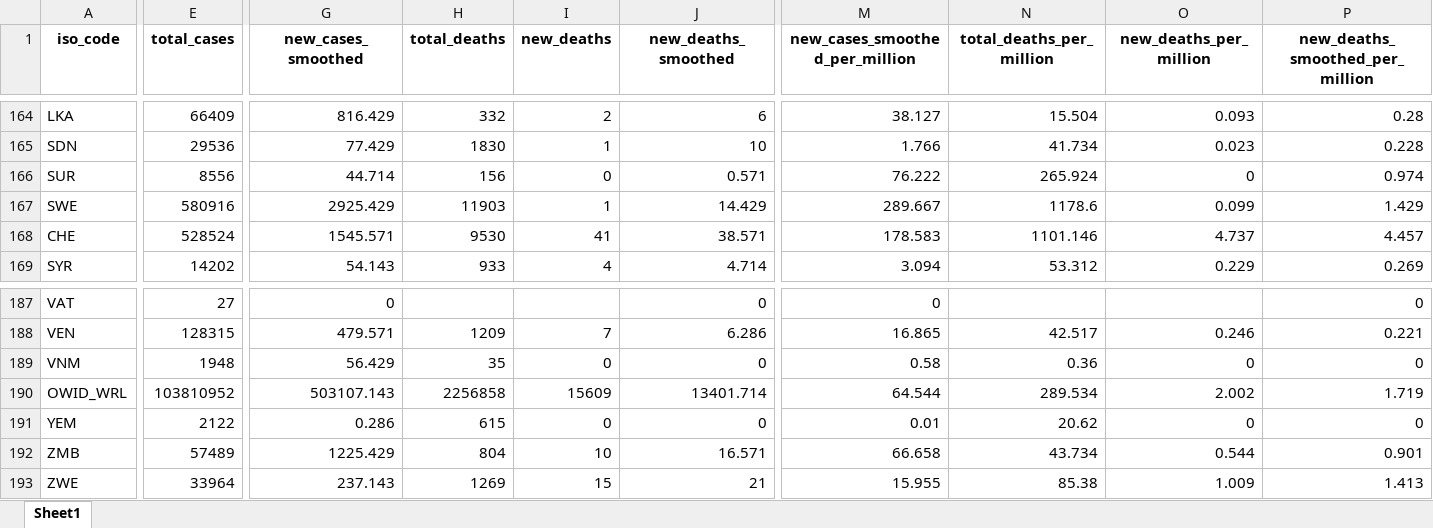
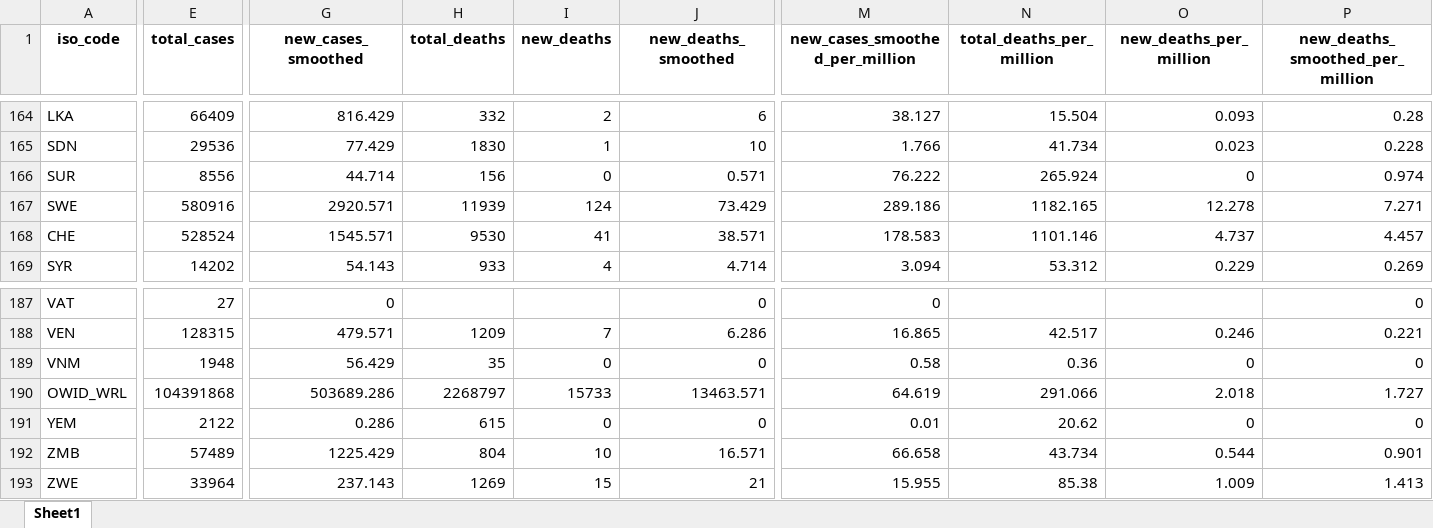
Before and after one commit to owid/covid-19-data, an Excel workbook: public/data/latest/owid-covid-latest.xlsx, sheet Sheet1, drawn as a sheet; only a part is shown, gaps mark what is left out; values as stored, in another font and other column widths than the file's, no borders; the diff covers the shown part only; the diff names each change by its address in the sheet, - before the commit and + after, or states it on an @@ line.

```diff
--- a/public/data/latest/owid-covid-latest.xlsx (sheet Sheet1)
+++ b/public/data/latest/owid-covid-latest.xlsx (sheet Sheet1)
-G167 (new_cases_smoothed): 2925.429
+G167 (new_cases_smoothed): 2920.571
-H167 (total_deaths): 11903
+H167 (total_deaths): 11939
-I167 (new_deaths): 1
+I167 (new_deaths): 124
-J167 (new_deaths_smoothed): 14.429
+J167 (new_deaths_smoothed): 73.429
-M167 (new_cases_smoothed_per_million): 289.667
+M167 (new_cases_smoothed_per_million): 289.186
-N167 (total_deaths_per_million): 1178.6
+N167 (total_deaths_per_million): 1182.165
-O167 (new_deaths_per_million): 0.099
+O167 (new_deaths_per_million): 12.278
-P167 (new_deaths_smoothed_per_million): 1.429
+P167 (new_deaths_smoothed_per_million): 7.271
-E190 (total_cases): 103810952
+E190 (total_cases): 104391868
-G190 (new_cases_smoothed): 503107.143
+G190 (new_cases_smoothed): 503689.286
-H190 (total_deaths): 2256858
+H190 (total_deaths): 2268797
-I190 (new_deaths): 15609
+I190 (new_deaths): 15733
-J190 (new_deaths_smoothed): 13401.714
+J190 (new_deaths_smoothed): 13463.571
-M190 (new_cases_smoothed_per_million): 64.544
+M190 (new_cases_smoothed_per_million): 64.619
-N190 (total_deaths_per_million): 289.534
+N190 (total_deaths_per_million): 291.066
-O190 (new_deaths_per_million): 2.002
+O190 (new_deaths_per_million): 2.018
-P190 (new_deaths_smoothed_per_million): 1.719
+P190 (new_deaths_smoothed_per_million): 1.727
```
Also changed, not shown: 3 edited cells elsewhere in this sheet, 24 other files.
